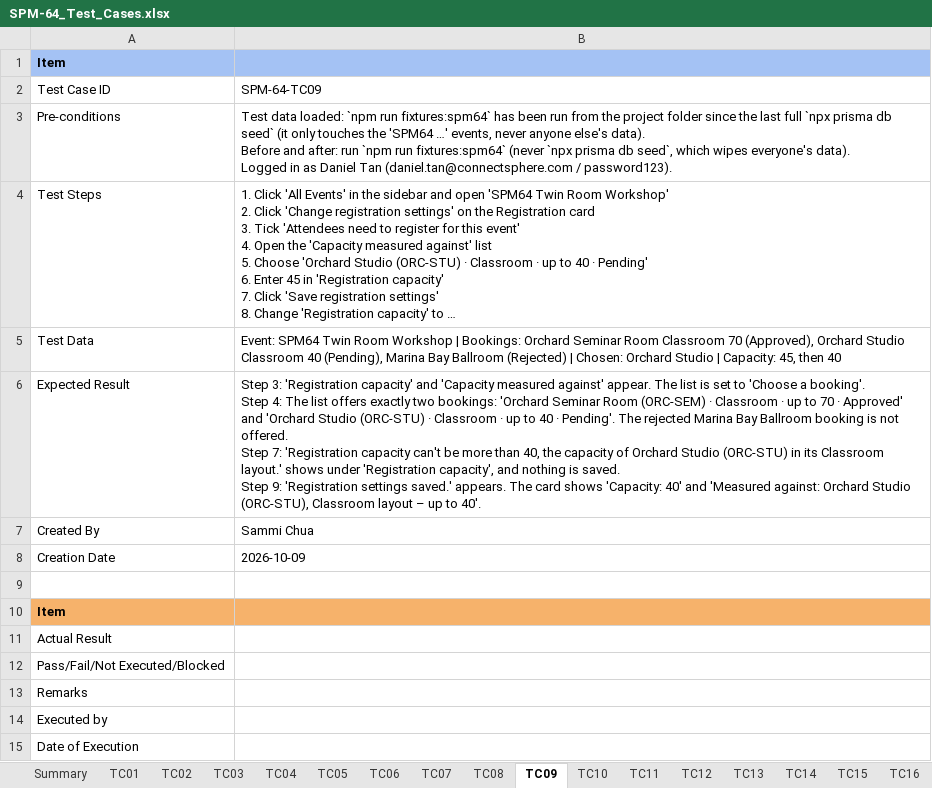
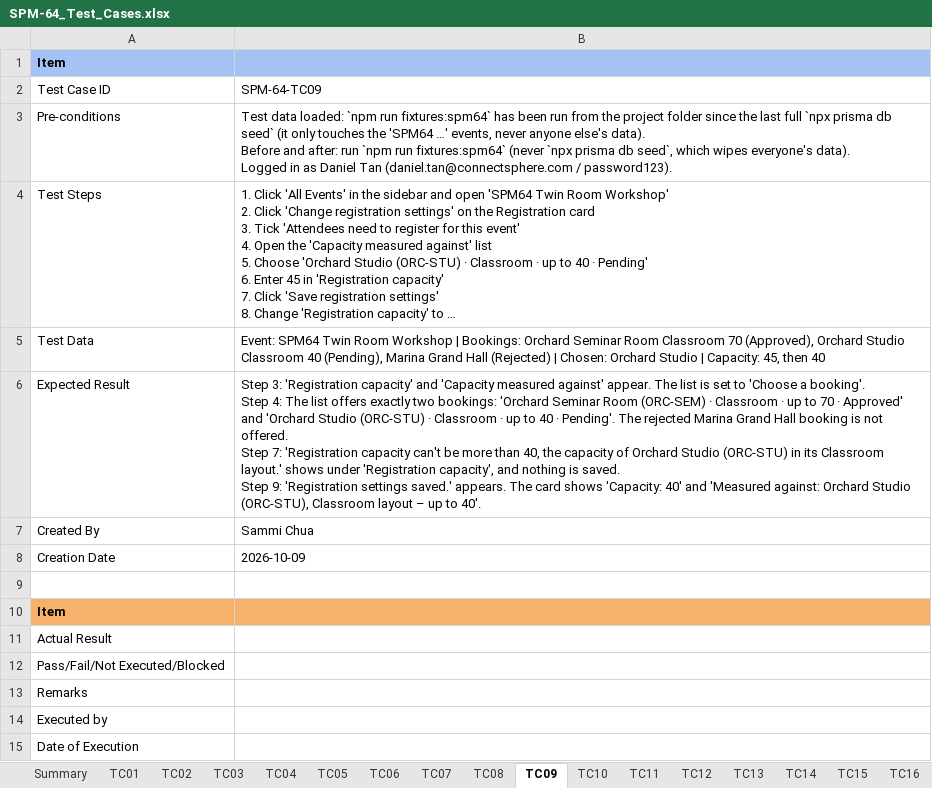
Before and after one commit to kchoongg/IS212, an Excel workbook: docs/test-cases/SPM-64_Test_Cases.xlsx, sheet TC09, drawn as a sheet; long unchanged cells end in …; values as stored, in another font and other column widths than the file's, no borders; the diff names each change by its address in the sheet, - before the commit and + after, or states it on an @@ line.

```diff
--- a/docs/test-cases/SPM-64_Test_Cases.xlsx (sheet TC09)
+++ b/docs/test-cases/SPM-64_Test_Cases.xlsx (sheet TC09)
-B5: …(Pending), Marina Bay Ballroom (Rejected) |…
+B5: …(Pending), Marina Grand Hall (Rejected) |…
-B6: …rejected Marina Bay Ballroom booking is…
+B6: …rejected Marina Grand Hall booking is…
```
Also changed, not shown: sheet TC13, sheet Summary, sheet TC11, sheet TC01, 7 other files.
